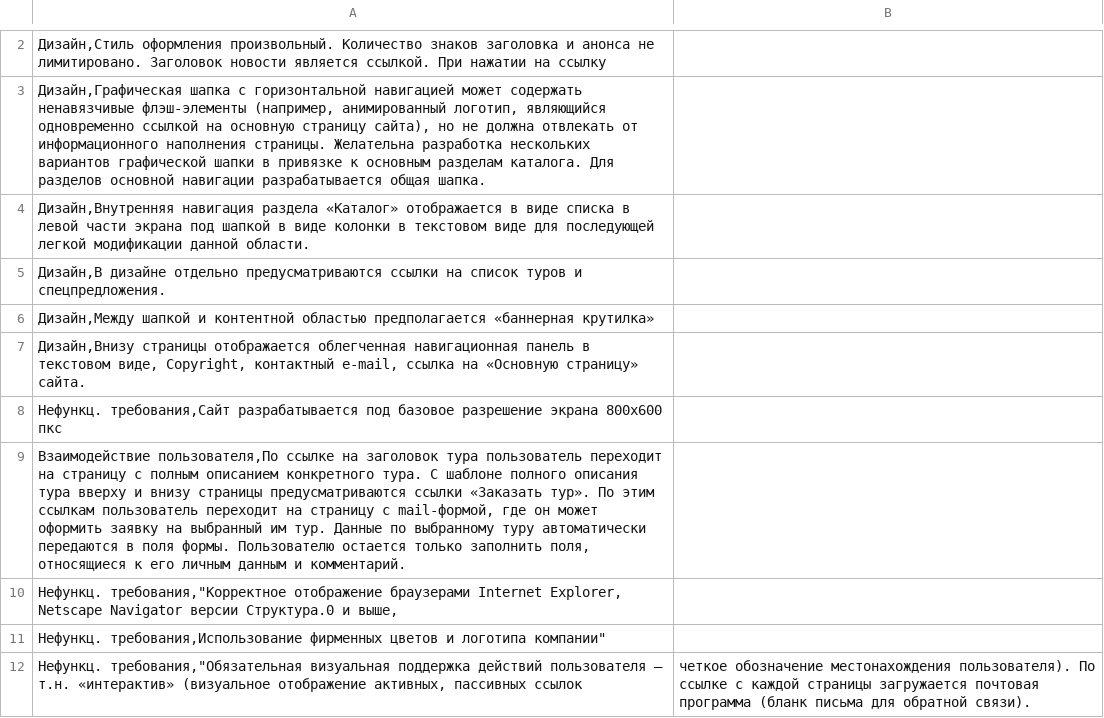
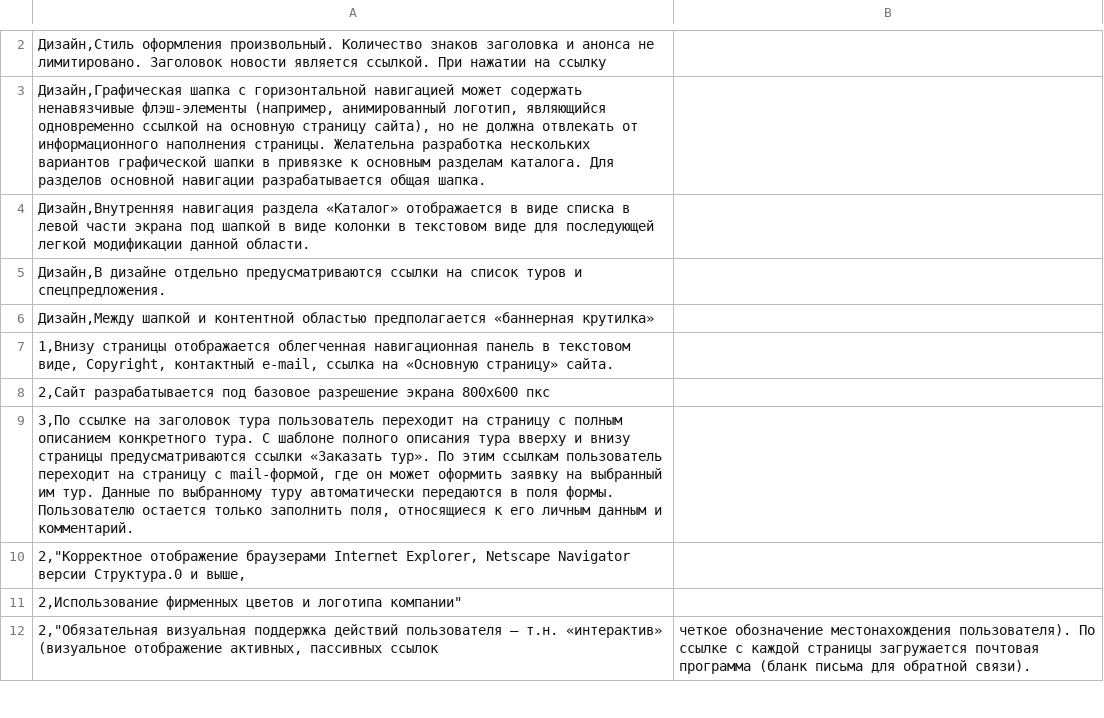
Before and after one commit to CaP4iK/cretes, a CSV file: dataset.csv, drawn as a sheet; only a part is shown, gaps mark what is left out; the diff covers the shown part only.

Commit message:
Add files via upload

```diff
--- a/dataset.csv
+++ b/dataset.csv
@@ -6,8 +6,7 @@
 Дизайн,Между шапкой и контентной областью предполагается «баннерная крутилка»;
-Дизайн,Внизу страницы отображается облегченная навигационная панель в текстовом виде, Copyright, контактный e-mail, ссылка на «Основную страницу» сайта.;
-Нефункц. требования,Сайт разрабатывается под базовое разрешение экрана 800х600 пкс;
-Взаимодействие пользователя,По ссылке на заголовок тура пользователь переходит на страницу с полным описанием конкретного тура. С шаблоне полного описания тура вверху и внизу страницы предусматриваются ссылки «Заказать тур». По этим ссылкам пользователь переходит на страницу с mail-формой, где он может оформить заявку на выбранный им тур. Данные по выбранному туру автоматически передаются в поля формы. Пользователю остается только заполнить поля, относящиеся к его личным данным и комментарий.;
-"Нефункц. требования,""Корректное отображение браузерами Internet Explorer, Netscape Navigator версии Структура.0 и выше,";
-"
-Нефункц. требования,Использование фирменных цветов и логотипа компании""";
-"Нефункц. требования,""Обязательная визуальная поддержка действий пользователя – т.н. «интерактив» (визуальное отображение  активных, пассивных ссылок"; четкое обозначение местонахождения пользователя).  По ссылке с каждой страницы загружается почтовая программа (бланк письма для обратной связи).
+1,Внизу страницы отображается облегченная навигационная панель в текстовом виде, Copyright, контактный e-mail, ссылка на «Основную страницу» сайта.;
+2,Сайт разрабатывается под базовое разрешение экрана 800х600 пкс;
+3,По ссылке на заголовок тура пользователь переходит на страницу с полным описанием конкретного тура. С шаблоне полного описания тура вверху и внизу страницы предусматриваются ссылки «Заказать тур». По этим ссылкам пользователь переходит на страницу с mail-формой, где он может оформить заявку на выбранный им тур. Данные по выбранному туру автоматически передаются в поля формы. Пользователю остается только заполнить поля, относящиеся к его личным данным и комментарий.;
+"2,""Корректное отображение браузерами Internet Explorer, Netscape Navigator версии Структура.0 и выше,";
+"2,Использование фирменных цветов и логотипа компании""";
+"2,""Обязательная визуальная поддержка действий пользователя – т.н. «интерактив» (визуальное отображение  активных, пассивных ссылок"; четкое обозначение местонахождения пользователя).  По ссылке с каждой страницы загружается почтовая программа (бланк письма для обратной связи).
```
Also changed, not shown: 3 removed rows and 4 edited cells elsewhere in this file.
